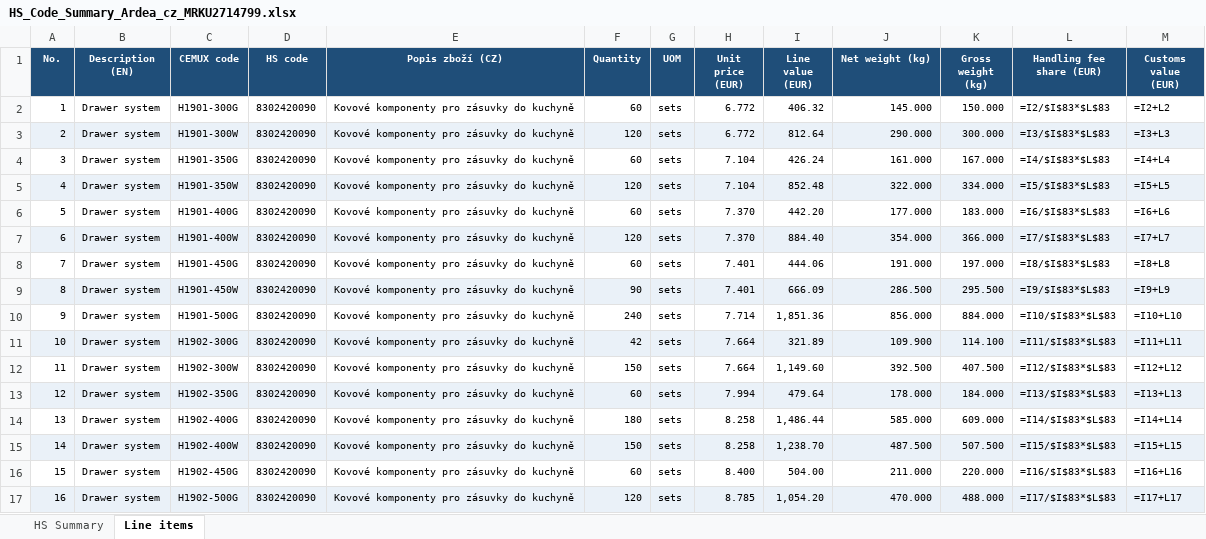
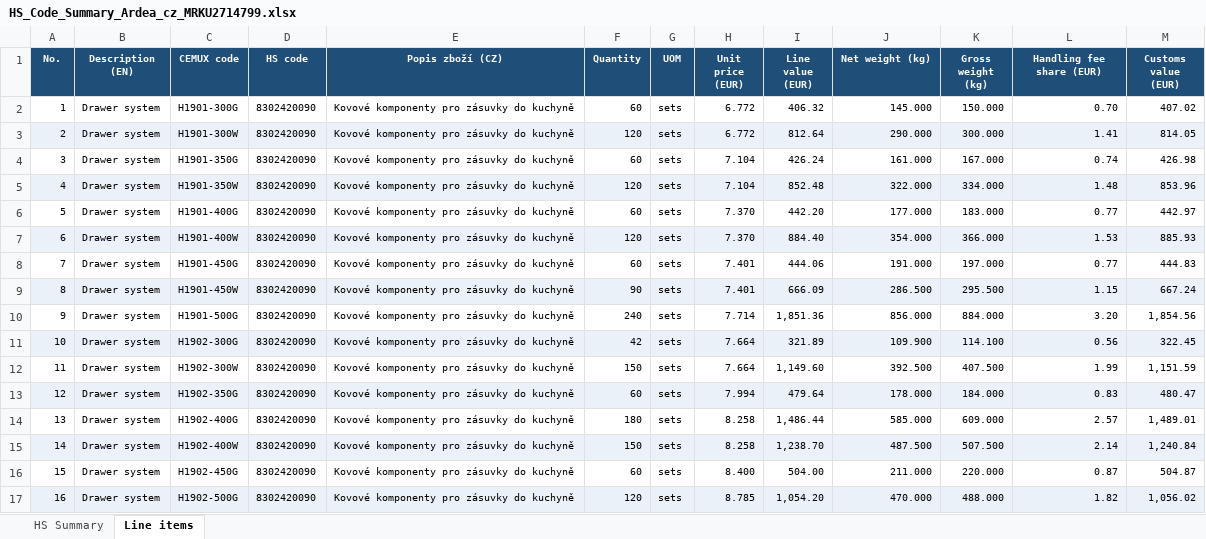
Before and after one commit to Kseni-ia/customs, an Excel workbook: output/HS_Code_Summary_Ardea_cz_MRKU2714799.xlsx, sheet Line items, drawn as a sheet; only a part is shown; values as stored, in another font and other column widths than the file's, no borders; formulas without a stored value are shown as written; the diff covers the shown part only; the diff names each change by its address in the sheet, - before the commit and + after, or states it on an @@ line.

```diff
--- a/output/HS_Code_Summary_Ardea_cz_MRKU2714799.xlsx (sheet Line items)
+++ b/output/HS_Code_Summary_Ardea_cz_MRKU2714799.xlsx (sheet Line items)
-L2 (Handling fee share (EUR)): =I2/$I$83*$L$83
+L2 (Handling fee share (EUR)): 0.70
-M2 (Customs value (EUR)): =I2+L2
+M2 (Customs value (EUR)): 407.02
-L3 (Handling fee share (EUR)): =I3/$I$83*$L$83
+L3 (Handling fee share (EUR)): 1.41
-M3 (Customs value (EUR)): =I3+L3
+M3 (Customs value (EUR)): 814.05
-L4 (Handling fee share (EUR)): =I4/$I$83*$L$83
+L4 (Handling fee share (EUR)): 0.74
-M4 (Customs value (EUR)): =I4+L4
+M4 (Customs value (EUR)): 426.98
-L5 (Handling fee share (EUR)): =I5/$I$83*$L$83
+L5 (Handling fee share (EUR)): 1.48
-M5 (Customs value (EUR)): =I5+L5
+M5 (Customs value (EUR)): 853.96
-L6 (Handling fee share (EUR)): =I6/$I$83*$L$83
+L6 (Handling fee share (EUR)): 0.77
-M6 (Customs value (EUR)): =I6+L6
+M6 (Customs value (EUR)): 442.97
-L7 (Handling fee share (EUR)): =I7/$I$83*$L$83
+L7 (Handling fee share (EUR)): 1.53
-M7 (Customs value (EUR)): =I7+L7
+M7 (Customs value (EUR)): 885.93
-L8 (Handling fee share (EUR)): =I8/$I$83*$L$83
+L8 (Handling fee share (EUR)): 0.77
-M8 (Customs value (EUR)): =I8+L8
+M8 (Customs value (EUR)): 444.83
-L9 (Handling fee share (EUR)): =I9/$I$83*$L$83
+L9 (Handling fee share (EUR)): 1.15
-M9 (Customs value (EUR)): =I9+L9
+M9 (Customs value (EUR)): 667.24
-L10 (Handling fee share (EUR)): =I10/$I$83*$L$83
+L10 (Handling fee share (EUR)): 3.20
-M10 (Customs value (EUR)): =I10+L10
+M10 (Customs value (EUR)): 1,854.56
-L11 (Handling fee share (EUR)): =I11/$I$83*$L$83
+L11 (Handling fee share (EUR)): 0.56
-M11 (Customs value (EUR)): =I11+L11
+M11 (Customs value (EUR)): 322.45
-L12 (Handling fee share (EUR)): =I12/$I$83*$L$83
+L12 (Handling fee share (EUR)): 1.99
-M12 (Customs value (EUR)): =I12+L12
+M12 (Customs value (EUR)): 1,151.59
-L13 (Handling fee share (EUR)): =I13/$I$83*$L$83
+L13 (Handling fee share (EUR)): 0.83
-M13 (Customs value (EUR)): =I13+L13
+M13 (Customs value (EUR)): 480.47
-L14 (Handling fee share (EUR)): =I14/$I$83*$L$83
+L14 (Handling fee share (EUR)): 2.57
-M14 (Customs value (EUR)): =I14+L14
+M14 (Customs value (EUR)): 1,489.01
-L15 (Handling fee share (EUR)): =I15/$I$83*$L$83
+L15 (Handling fee share (EUR)): 2.14
-M15 (Customs value (EUR)): =I15+L15
+M15 (Customs value (EUR)): 1,240.84
-L16 (Handling fee share (EUR)): =I16/$I$83*$L$83
+L16 (Handling fee share (EUR)): 0.87
-M16 (Customs value (EUR)): =I16+L16
+M16 (Customs value (EUR)): 504.87
-L17 (Handling fee share (EUR)): =I17/$I$83*$L$83
+L17 (Handling fee share (EUR)): 1.82
-M17 (Customs value (EUR)): =I17+L17
+M17 (Customs value (EUR)): 1,056.02
```
Also changed, not shown: 1 added row, 1 removed row and 131 edited cells elsewhere in this sheet, sheet HS Summary.
